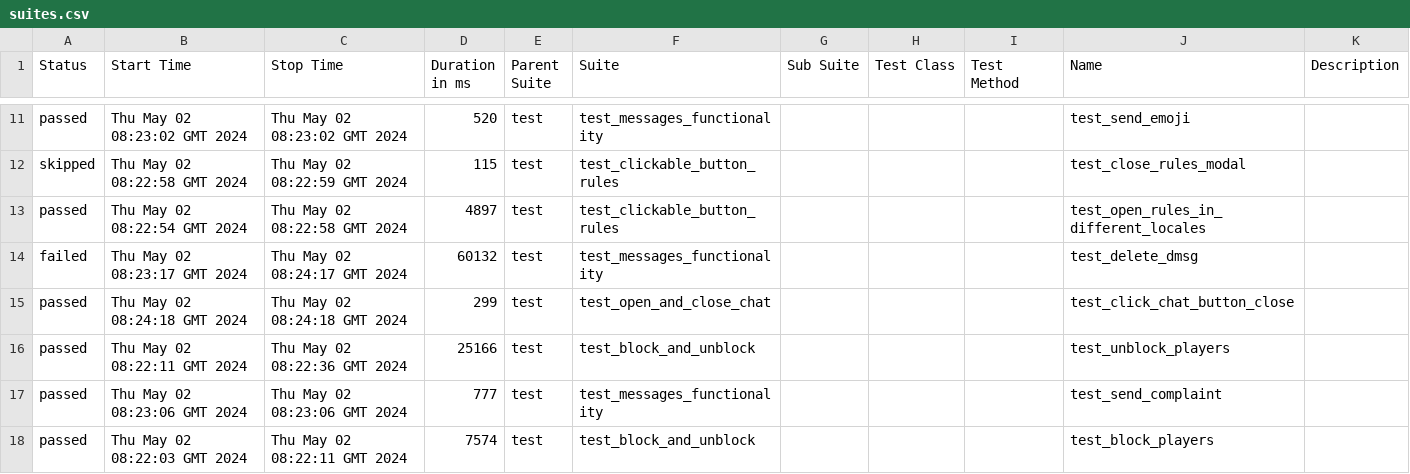
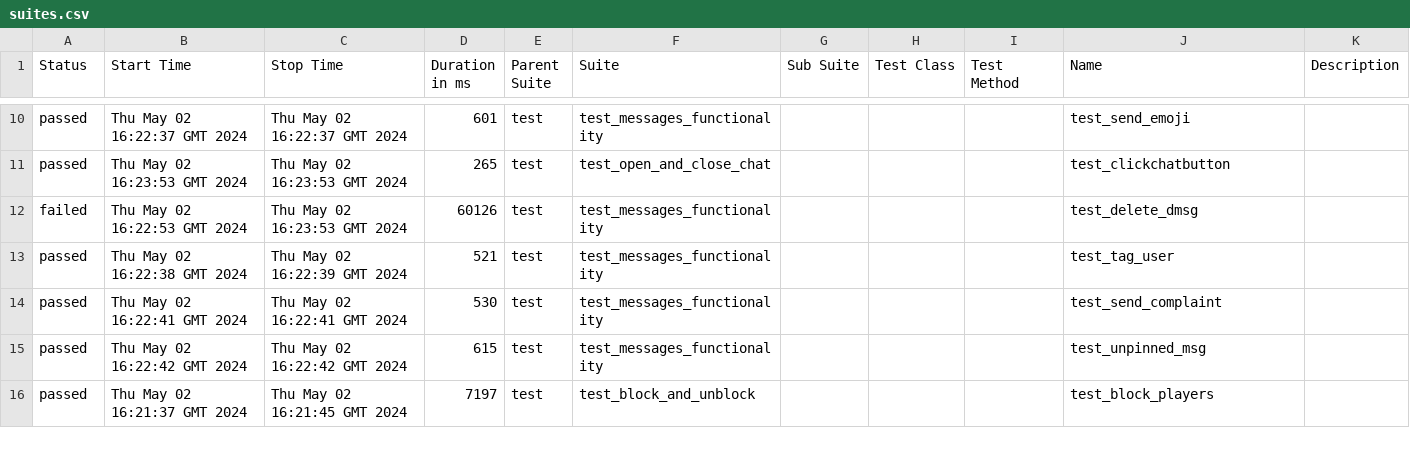
Before and after one commit to VladimirSaf95/ChatProject, a CSV file: data/suites.csv, drawn as a sheet; only a part is shown, gaps mark what is left out; the diff covers the shown part only.

Commit message:
Deploying to gh-pages from @ VladimirSaf95/ChatProject@da937cbf63d1af45d0021944f047c50247688d9a 🚀

```diff
--- a/data/suites.csv
+++ b/data/suites.csv
@@ -11,8 +10,7 @@
-"passed","Thu May 02 08:23:02 GMT 2024","Thu May 02 08:23:02 GMT 2024","520","test","test_messages_functionality","","","","test_send_emoji",""
-"skipped","Thu May 02 08:22:58 GMT 2024","Thu May 02 08:22:59 GMT 2024","115","test","test_clickable_button_rules","","","","test_close_rules_modal",""
-"passed","Thu May 02 08:22:54 GMT 2024","Thu May 02 08:22:58 GMT 2024","4897","test","test_clickable_button_rules","","","","test_open_rules_in_different_locales",""
-"failed","Thu May 02 08:23:17 GMT 2024","Thu May 02 08:24:17 GMT 2024","60132","test","test_messages_functionality","","","","test_delete_dmsg",""
-"passed","Thu May 02 08:24:18 GMT 2024","Thu May 02 08:24:18 GMT 2024","299","test","test_open_and_close_chat","","","","test_click_chat_button_close",""
-"passed","Thu May 02 08:22:11 GMT 2024","Thu May 02 08:22:36 GMT 2024","25166","test","test_block_and_unblock","","","","test_unblock_players",""
-"passed","Thu May 02 08:23:06 GMT 2024","Thu May 02 08:23:06 GMT 2024","777","test","test_messages_functionality","","","","test_send_complaint",""
-"passed","Thu May 02 08:22:03 GMT 2024","Thu May 02 08:22:11 GMT 2024","7574","test","test_block_and_unblock","","","","test_block_players",""
+"passed","Thu May 02 16:22:37 GMT 2024","Thu May 02 16:22:37 GMT 2024","601","test","test_messages_functionality","","","","test_send_emoji",""
+"passed","Thu May 02 16:23:53 GMT 2024","Thu May 02 16:23:53 GMT 2024","265","test","test_open_and_close_chat","","","","test_clickchatbutton",""
+"failed","Thu May 02 16:22:53 GMT 2024","Thu May 02 16:23:53 GMT 2024","60126","test","test_messages_functionality","","","","test_delete_dmsg",""
+"passed","Thu May 02 16:22:38 GMT 2024","Thu May 02 16:22:39 GMT 2024","521","test","test_messages_functionality","","","","test_tag_user",""
+"passed","Thu May 02 16:22:41 GMT 2024","Thu May 02 16:22:41 GMT 2024","530","test","test_messages_functionality","","","","test_send_complaint",""
+"passed","Thu May 02 16:22:42 GMT 2024","Thu May 02 16:22:42 GMT 2024","615","test","test_messages_functionality","","","","test_unpinned_msg",""
+"passed","Thu May 02 16:21:37 GMT 2024","Thu May 02 16:21:45 GMT 2024","7197","test","test_block_and_unblock","","","","test_block_players",""
```
Also changed, not shown: 3 added rows, 2 removed rows and 68 edited cells elsewhere in this file, data/behaviors.csv, 47 other files.
